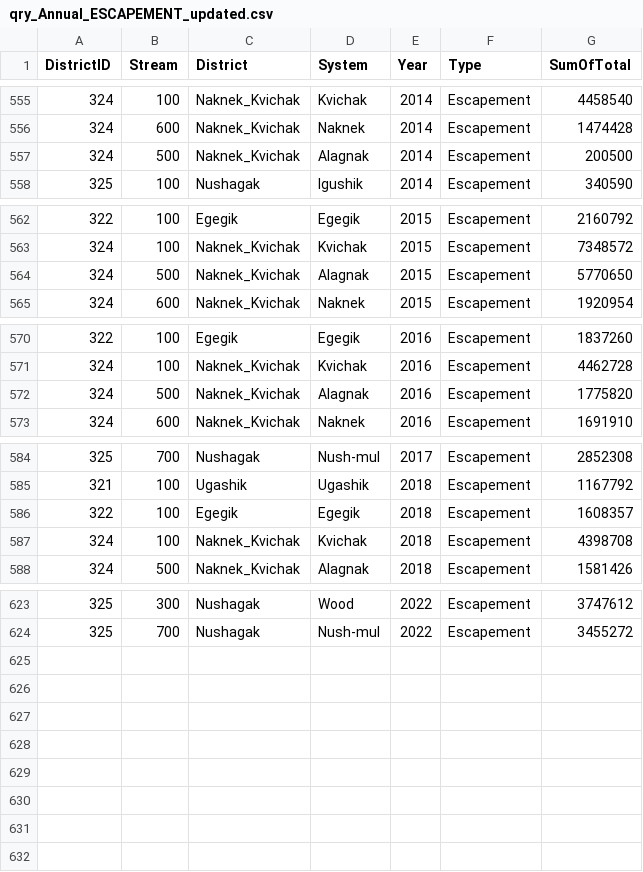
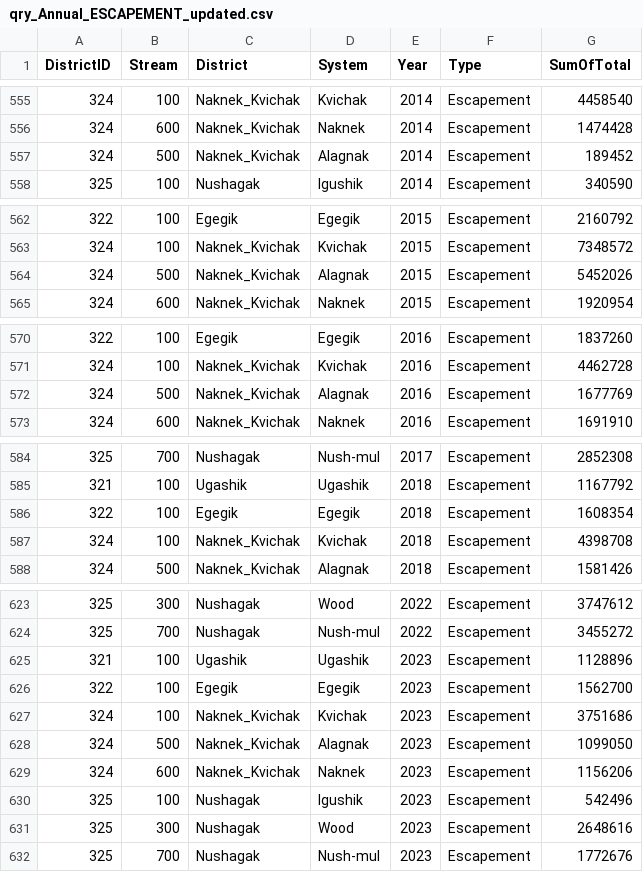
Before and after one commit to hhamazaki/Bristol-Bay-Run-Recon, a CSV file: R/qry_Annual_ESCAPEMENT_updated.csv, drawn as a sheet; only a part is shown, gaps mark what is left out.

```diff
--- a/R/qry_Annual_ESCAPEMENT_updated.csv
+++ b/R/qry_Annual_ESCAPEMENT_updated.csv
@@ -556,3 +556,3 @@ DistrictID,Stream,District,System,Year,Type,SumOfTotal
 324,600,Naknek_Kvichak,Naknek,2014,Escapement,1474428
-324,500,Naknek_Kvichak,Alagnak,2014,Escapement,200500
+324,500,Naknek_Kvichak,Alagnak,2014,Escapement,189452
 325,100,Nushagak,Igushik,2014,Escapement,340590
@@ -563,3 +563,3 @@ DistrictID,Stream,District,System,Year,Type,SumOfTotal
 324,100,Naknek_Kvichak,Kvichak,2015,Escapement,7348572
-324,500,Naknek_Kvichak,Alagnak,2015,Escapement,5770650
+324,500,Naknek_Kvichak,Alagnak,2015,Escapement,5452026
 324,600,Naknek_Kvichak,Naknek,2015,Escapement,1920954
@@ -571,3 +571,3 @@ DistrictID,Stream,District,System,Year,Type,SumOfTotal
 324,100,Naknek_Kvichak,Kvichak,2016,Escapement,4462728
-324,500,Naknek_Kvichak,Alagnak,2016,Escapement,1775820
+324,500,Naknek_Kvichak,Alagnak,2016,Escapement,1677769
 324,600,Naknek_Kvichak,Naknek,2016,Escapement,1691910
@@ -585,3 +585,3 @@ DistrictID,Stream,District,System,Year,Type,SumOfTotal
 321,100,Ugashik,Ugashik,2018,Escapement,1167792
-322,100,Egegik,Egegik,2018,Escapement,1608357
+322,100,Egegik,Egegik,2018,Escapement,1608354
 324,100,Naknek_Kvichak,Kvichak,2018,Escapement,4398708
@@ -624 +624,9 @@ DistrictID,Stream,District,System,Year,Type,SumOfTotal
 325,700,Nushagak,Nush-mul,2022,Escapement,3455272
+321,100,Ugashik,Ugashik,2023,Escapement,1128896
+322,100,Egegik,Egegik,2023,Escapement,1562700
+324,100,Naknek_Kvichak,Kvichak,2023,Escapement,3751686
+324,500,Naknek_Kvichak,Alagnak,2023,Escapement,1099050
+324,600,Naknek_Kvichak,Naknek,2023,Escapement,1156206
+325,100,Nushagak,Igushik,2023,Escapement,542496
+325,300,Nushagak,Wood,2023,Escapement,2648616
+325,700,Nushagak,Nush-mul,2023,Escapement,1772676
```
Also changed, not shown: R/GeneticsComp_updated_Annual.csv, R/ageComp.annual.csv, 4 other files.
